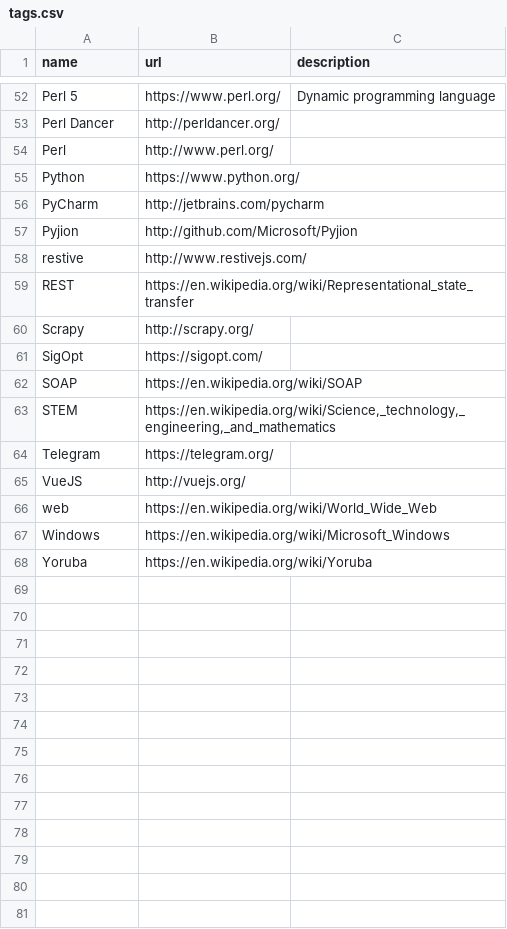
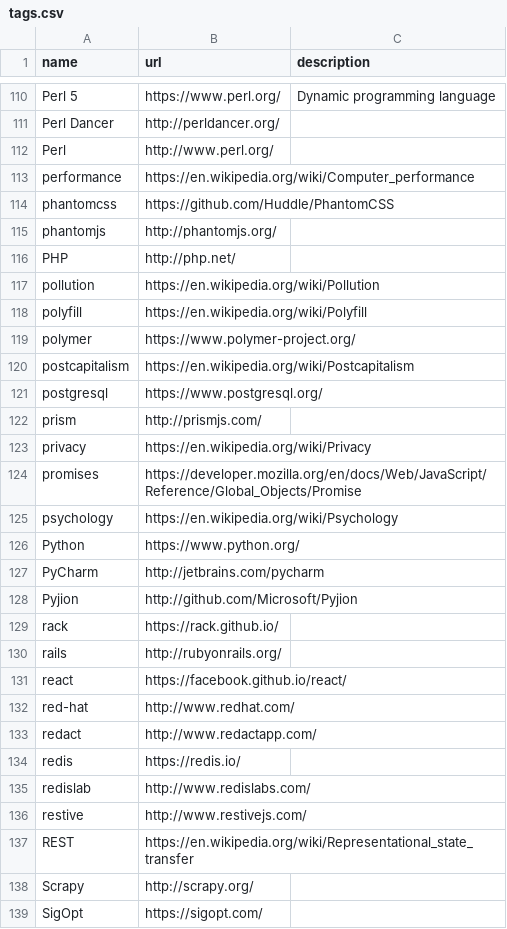
Before and after one commit to szabgab/codeandtalk.com, a CSV file: data/tags.csv, drawn as a sheet; only a part is shown, gaps mark what is left out; the shorter side is filled out with more unchanged rows; the diff covers the shown part only.

```diff
--- a/data/tags.csv
+++ b/data/tags.csv
@@ -54,2 +112,15 @@ Perl Dancer;http://perldancer.org/
 Perl;http://www.perl.org/
+performance;https://en.wikipedia.org/wiki/Computer_performance
+phantomcss;https://github.com/Huddle/PhantomCSS
+phantomjs;http://phantomjs.org/
+PHP;http://php.net/
+pollution;https://en.wikipedia.org/wiki/Pollution
+polyfill;https://en.wikipedia.org/wiki/Polyfill
+polymer;https://www.polymer-project.org/
+postcapitalism;https://en.wikipedia.org/wiki/Postcapitalism
+postgresql;https://www.postgresql.org/
+prism;http://prismjs.com/
+privacy;https://en.wikipedia.org/wiki/Privacy
+promises;https://developer.mozilla.org/en/docs/Web/JavaScript/Reference/Global_Objects/Promise
+psychology;https://en.wikipedia.org/wiki/Psychology
 Python;https://www.python.org/
@@ -57,2 +128,9 @@ PyCharm;http://jetbrains.com/pycharm
 Pyjion;http://github.com/Microsoft/Pyjion
+rack;https://rack.github.io/
+rails;http://rubyonrails.org/
+react;https://facebook.github.io/react/
+red-hat;http://www.redhat.com/
+redact;http://www.redactapp.com/
+redis;https://redis.io/
+redislab;http://www.redislabs.com/
 restive;http://www.restivejs.com/
```
Also changed, not shown: 58 added rows elsewhere in this file.
